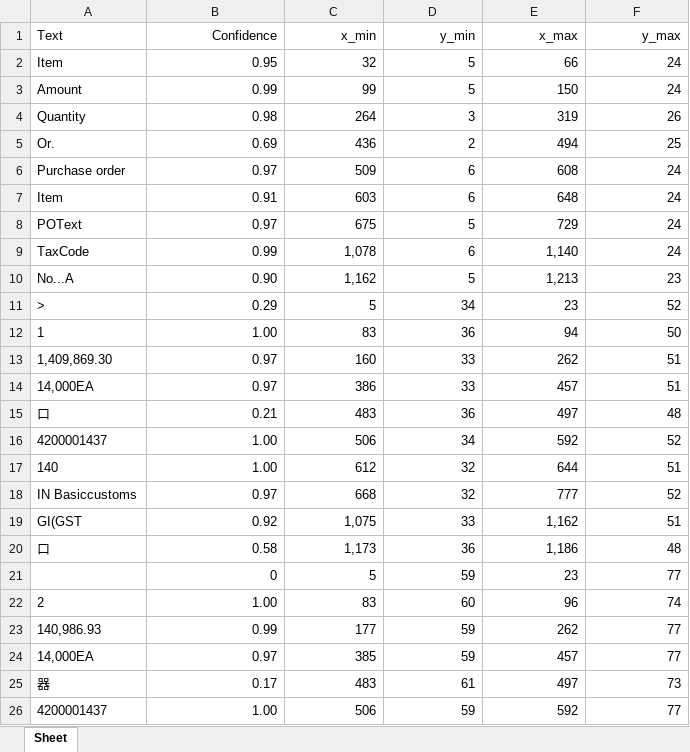
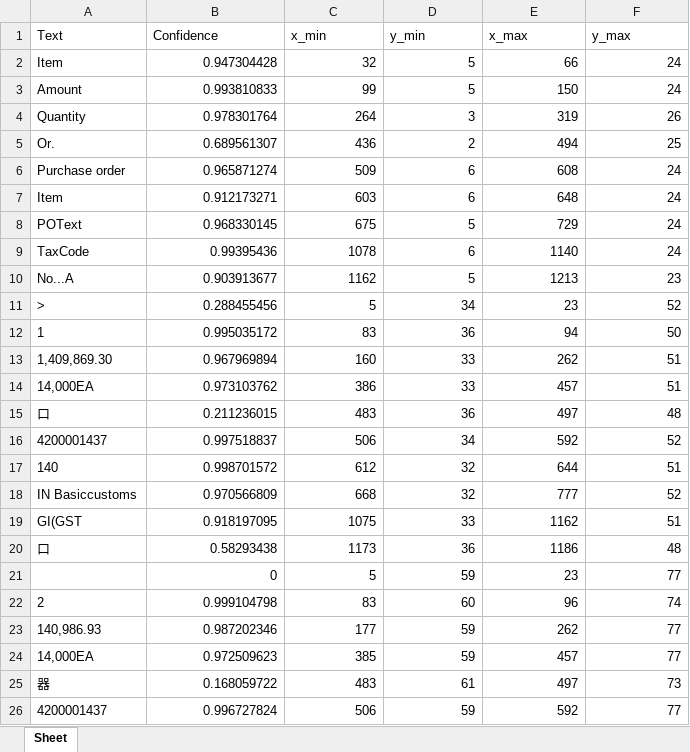
Before and after one commit to shyamgupta196/ss-table-extract-OCR, an Excel workbook: output.xlsx, sheet Sheet, drawn as a sheet; only a part is shown; values as stored, in another font and other column widths than the file's, no borders; the diff covers the shown part only; the diff names each change by its address in the sheet, - before the commit and + after, or states it on an @@ line.

Commit message:
working okay ! table extraction , formatting need

```diff
--- a/output.xlsx (sheet Sheet)
+++ b/output.xlsx (sheet Sheet)
-B1:F1 alignment: right
+B1:F1 alignment: left
-B2 (Confidence): 0.95
+B2 (Confidence): 0.947304428
-B3 (Confidence): 0.99
+B3 (Confidence): 0.993810833
-B4 (Confidence): 0.98
+B4 (Confidence): 0.978301764
-B5 (Confidence): 0.69
+B5 (Confidence): 0.689561307
-B6 (Confidence): 0.97
+B6 (Confidence): 0.965871274
-B7 (Confidence): 0.91
+B7 (Confidence): 0.912173271
-B8 (Confidence): 0.97
+B8 (Confidence): 0.968330145
-B9 (Confidence): 0.99
+B9 (Confidence): 0.99395436
-C9 (x_min): 1,078
+C9 (x_min): 1078
-E9 (x_max): 1,140
+E9 (x_max): 1140
-B10 (Confidence): 0.90
+B10 (Confidence): 0.903913677
-C10 (x_min): 1,162
+C10 (x_min): 1162
-E10 (x_max): 1,213
+E10 (x_max): 1213
-B11 (Confidence): 0.29
+B11 (Confidence): 0.288455456
-B12 (Confidence): 1.00
+B12 (Confidence): 0.995035172
-B13 (Confidence): 0.97
+B13 (Confidence): 0.967969894
-B14 (Confidence): 0.97
+B14 (Confidence): 0.973103762
-B15 (Confidence): 0.21
+B15 (Confidence): 0.211236015
-B16 (Confidence): 1.00
+B16 (Confidence): 0.997518837
-B17 (Confidence): 1.00
+B17 (Confidence): 0.998701572
-B18 (Confidence): 0.97
+B18 (Confidence): 0.970566809
-B19 (Confidence): 0.92
+B19 (Confidence): 0.918197095
-C19 (x_min): 1,075
+C19 (x_min): 1075
-E19 (x_max): 1,162
+E19 (x_max): 1162
-B20 (Confidence): 0.58
+B20 (Confidence): 0.58293438
-C20 (x_min): 1,173
+C20 (x_min): 1173
-E20 (x_max): 1,186
+E20 (x_max): 1186
-B22 (Confidence): 1.00
+B22 (Confidence): 0.999104798
-B23 (Confidence): 0.99
+B23 (Confidence): 0.987202346
-B24 (Confidence): 0.97
+B24 (Confidence): 0.972509623
-B25 (Confidence): 0.17
+B25 (Confidence): 0.168059722
-B26 (Confidence): 1.00
+B26 (Confidence): 0.996727824
```
Also changed, not shown: 36 edited cells elsewhere in this sheet, output_excels/image_0/[0, 0, 1238, 276]_0.xlsx, output_excels/image_1/[0, 0, 1236, 275]_0.xlsx, 12 other files.
